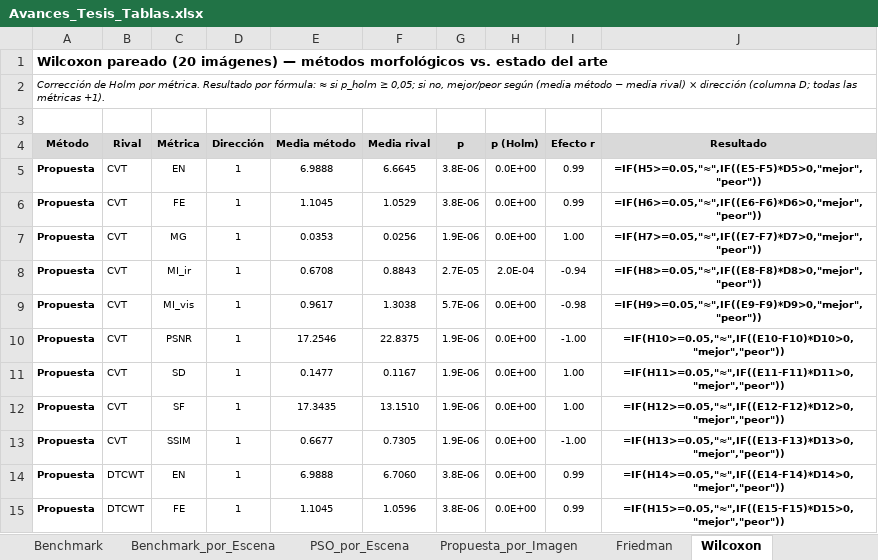
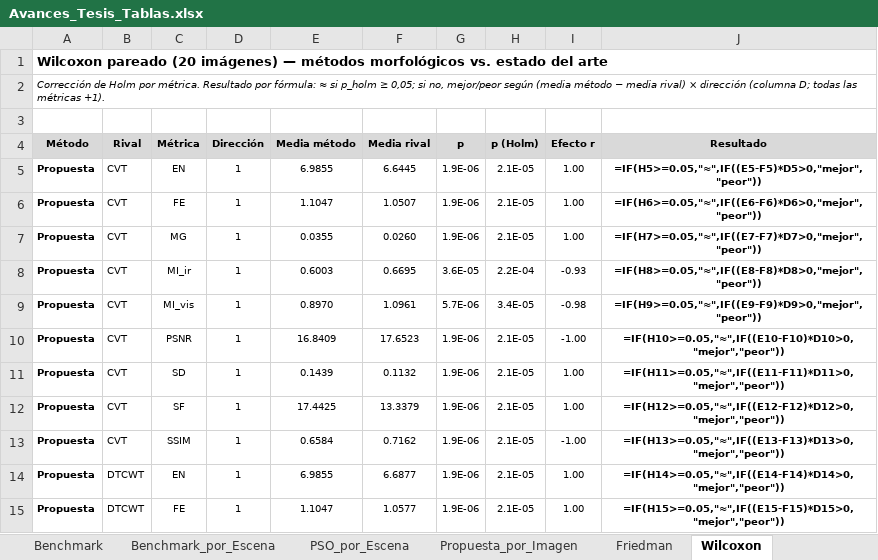
Before and after one commit to YanBajac/TFM_Fusion_Imagenes_Propuesta_Oficial, an Excel workbook: docs/Avances_Tesis_Tablas.xlsx, sheet Wilcoxon, drawn as a sheet; only a part is shown; values as stored, in another font and other column widths than the file's, no borders; formulas without a stored value are shown as written; the diff covers the shown part only; the diff names each change by its address in the sheet, - before the commit and + after, or states it on an @@ line.

```diff
--- a/docs/Avances_Tesis_Tablas.xlsx (sheet Wilcoxon)
+++ b/docs/Avances_Tesis_Tablas.xlsx (sheet Wilcoxon)
-E5 (Media método): 6.9888
+E5 (Media método): 6.9855
-F5 (Media rival): 6.6645
+F5 (Media rival): 6.6445
-G5:G6 (p): 3.8E-06
+G5:G6 (p): 1.9E-06
-H5:H7 (p (Holm)): 0.0E+00
+H5:H7 (p (Holm)): 2.1E-05
-I5:I6 (Efecto r): 0.99
+I5:I6 (Efecto r): 1.00
-E6 (Media método): 1.1045
+E6 (Media método): 1.1047
-F6 (Media rival): 1.0529
+F6 (Media rival): 1.0507
-E7 (Media método): 0.0353
+E7 (Media método): 0.0355
-F7 (Media rival): 0.0256
+F7 (Media rival): 0.0260
-E8 (Media método): 0.6708
+E8 (Media método): 0.6003
-F8 (Media rival): 0.8843
+F8 (Media rival): 0.6695
-G8 (p): 2.7E-05
+G8 (p): 3.6E-05
-H8 (p (Holm)): 2.0E-04
+H8 (p (Holm)): 2.2E-04
-I8 (Efecto r): -0.94
+I8 (Efecto r): -0.93
-E9 (Media método): 0.9617
+E9 (Media método): 0.8970
-F9 (Media rival): 1.3038
+F9 (Media rival): 1.0961
-H9 (p (Holm)): 0.0E+00
+H9 (p (Holm)): 3.4E-05
-E10 (Media método): 17.2546
+E10 (Media método): 16.8409
-F10 (Media rival): 22.8375
+F10 (Media rival): 17.6523
-H10:H15 (p (Holm)): 0.0E+00
+H10:H15 (p (Holm)): 2.1E-05
-E11 (Media método): 0.1477
+E11 (Media método): 0.1439
-F11 (Media rival): 0.1167
+F11 (Media rival): 0.1132
-E12 (Media método): 17.3435
+E12 (Media método): 17.4425
-F12 (Media rival): 13.1510
+F12 (Media rival): 13.3379
-E13 (Media método): 0.6677
+E13 (Media método): 0.6584
-F13 (Media rival): 0.7305
+F13 (Media rival): 0.7162
-E14 (Media método): 6.9888
+E14 (Media método): 6.9855
-F14 (Media rival): 6.7060
+F14 (Media rival): 6.6877
-G14:G15 (p): 3.8E-06
+G14:G15 (p): 1.9E-06
-I14:I15 (Efecto r): 0.99
+I14:I15 (Efecto r): 1.00
-E15 (Media método): 1.1045
+E15 (Media método): 1.1047
-F15 (Media rival): 1.0596
+F15 (Media rival): 1.0577
```
Also changed, not shown: other rows of this sheet, sheet PSO_por_Escena, sheet Benchmark_por_Escena, sheet Ranking_Global, sheet Benchmark, sheet Deteccion_M3FD, sheet Deteccion_LLVIP, 3 more sheets, 3 other files.
